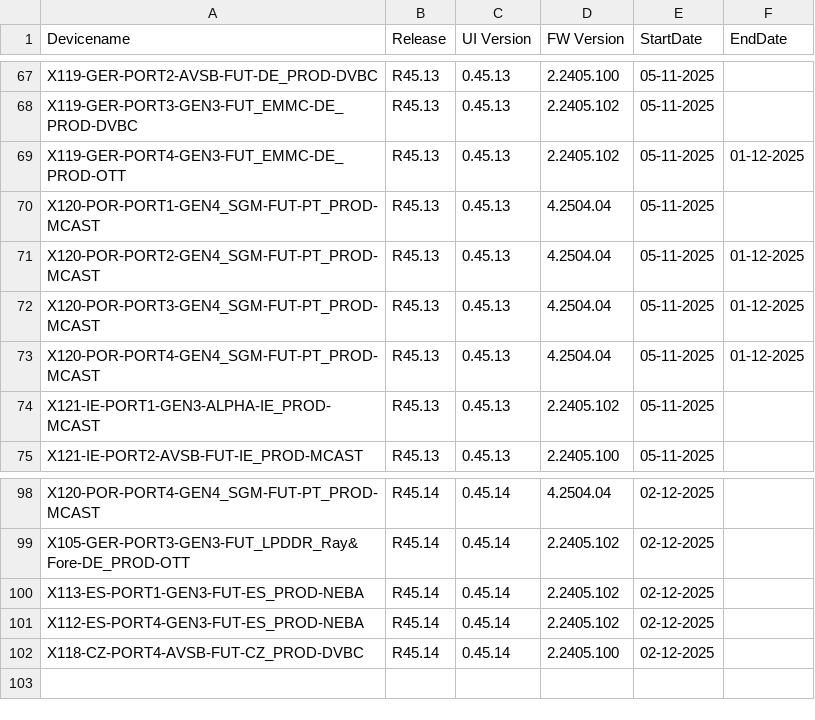
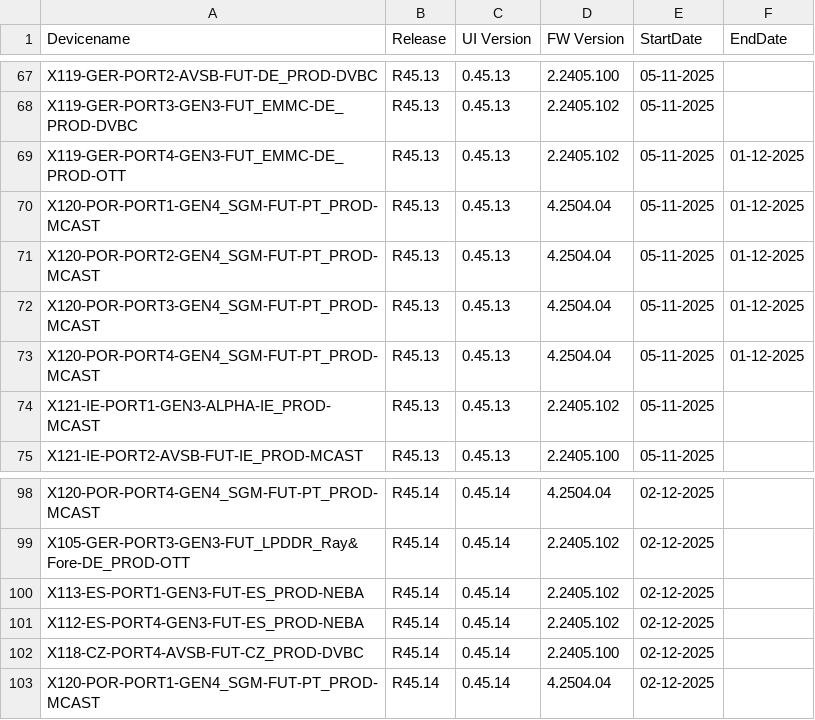
Before and after one commit to VFTV-Testing/VCOEQA-Utilities, a CSV file: DeviceInformation_Utility/Android_Device_Utility.csv, drawn as a sheet; only a part is shown, gaps mark what is left out.

Commit message:
Update device data for X120-POR-PORT1-GEN4_SGM-FUT-PT_PROD-MCAST

```diff
--- a/DeviceInformation_Utility/Android_Device_Utility.csv
+++ b/DeviceInformation_Utility/Android_Device_Utility.csv
@@ -69,3 +69,3 @@ X119-GER-PORT3-GEN3-FUT_EMMC-DE_PROD-DVBC,R45.13,0.45.13,2.2405.102,05-11-2025,
 X119-GER-PORT4-GEN3-FUT_EMMC-DE_PROD-OTT,R45.13,0.45.13,2.2405.102,05-11-2025,01-12-2025
-X120-POR-PORT1-GEN4_SGM-FUT-PT_PROD-MCAST,R45.13,0.45.13,4.2504.04,05-11-2025,
+X120-POR-PORT1-GEN4_SGM-FUT-PT_PROD-MCAST,R45.13,0.45.13,4.2504.04,05-11-2025,01-12-2025
 X120-POR-PORT2-GEN4_SGM-FUT-PT_PROD-MCAST,R45.13,0.45.13,4.2504.04,05-11-2025,01-12-2025
@@ -102 +102,2 @@ X112-ES-PORT4-GEN3-FUT-ES_PROD-NEBA,R45.14,0.45.14,2.2405.102,02-12-2025,
 X118-CZ-PORT4-AVSB-FUT-CZ_PROD-DVBC,R45.14,0.45.14,2.2405.100,02-12-2025,
+X120-POR-PORT1-GEN4_SGM-FUT-PT_PROD-MCAST,R45.14,0.45.14,4.2504.04,02-12-2025,
```
